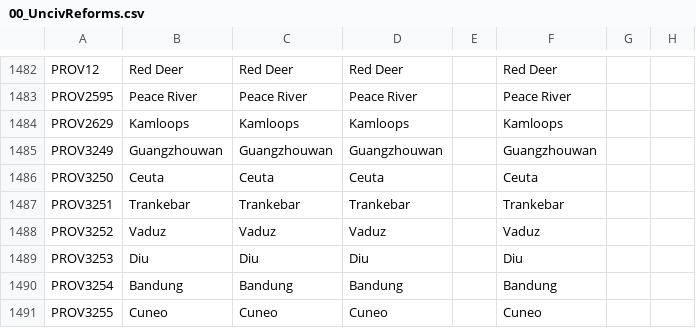
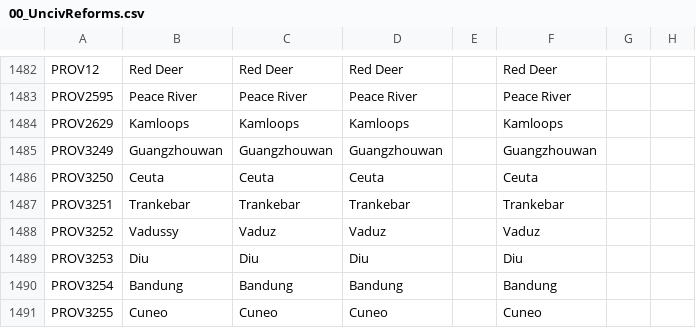
Before and after one commit to Proffan25/DoD-PRF, a CSV file: localisation/00_UncivReforms.csv, drawn as a sheet; only a part is shown, gaps mark what is left out; the diff names each change by its address in the sheet, - before the commit and + after, or states it on an @@ line.

```diff
--- a/localisation/00_UncivReforms.csv
+++ b/localisation/00_UncivReforms.csv
-B1488: Vaduz
+B1488: Vadussy
```
Also changed, not shown: map/adjacencies.csv, 4 other files.
